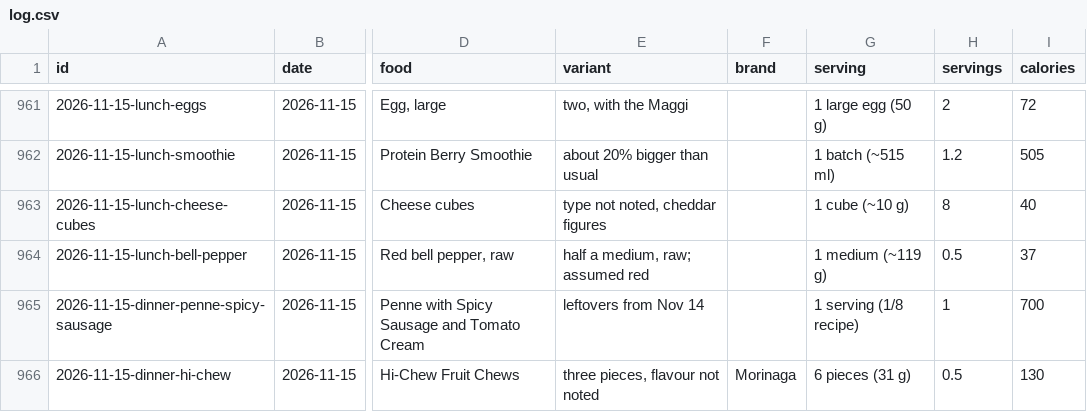
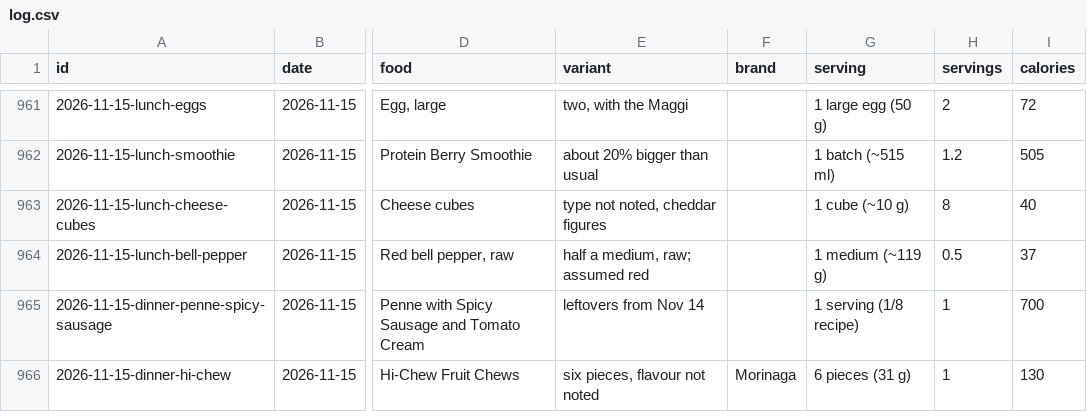
Before and after one commit to soldoutbudokan/Health, a CSV file: data/log.csv, drawn as a sheet; only a part is shown, gaps mark what is left out; the diff names each change by its address in the sheet, - before the commit and + after, or states it on an @@ line.

```diff
--- a/data/log.csv
+++ b/data/log.csv
-E966 (variant): three pieces, flavour not noted
+E966 (variant): six pieces, flavour not noted
-H966 (servings): 0.5
+H966 (servings): 1
```
Also changed, not shown: data/last-stretch.csv, 1 other file.
